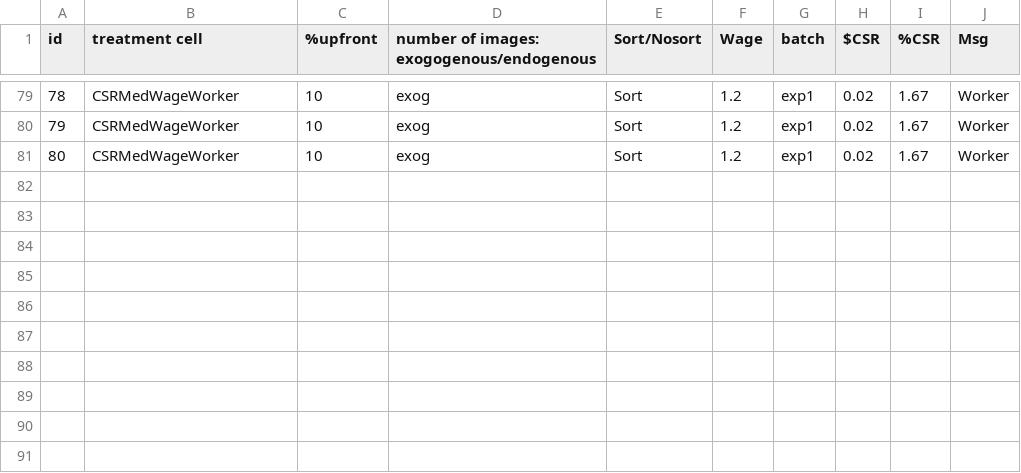
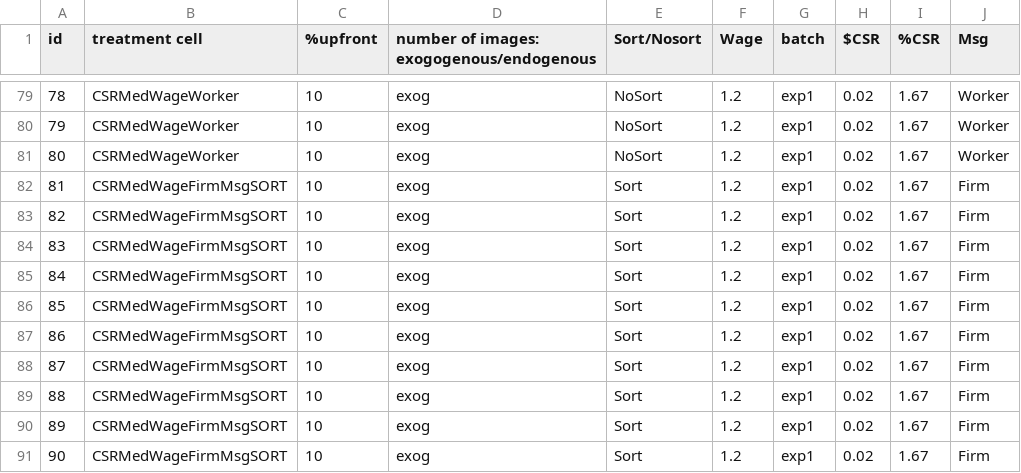
Before and after one commit to BFITeam/csr2, a CSV file: treatmentcells.csv, drawn as a sheet; only a part is shown, gaps mark what is left out; the diff covers the shown part only.

```diff
--- a/treatmentcells.csv
+++ b/treatmentcells.csv
@@ -79,3 +79,13 @@ id,treatment cell,%upfront,number of images: exogogenous/endogenous,Sort/Nosort,
-78,CSRMedWageWorker,10,exog,Sort,1.2,exp1,0.02,1.67,Worker
-79,CSRMedWageWorker,10,exog,Sort,1.2,exp1,0.02,1.67,Worker
-80,CSRMedWageWorker,10,exog,Sort,1.2,exp1,0.02,1.67,Worker
+78,CSRMedWageWorker,10,exog,NoSort,1.2,exp1,0.02,1.67,Worker
+79,CSRMedWageWorker,10,exog,NoSort,1.2,exp1,0.02,1.67,Worker
+80,CSRMedWageWorker,10,exog,NoSort,1.2,exp1,0.02,1.67,Worker
+81,CSRMedWageFirmMsgSORT,10,exog,Sort,1.2,exp1,0.02,1.67,Firm
+82,CSRMedWageFirmMsgSORT,10,exog,Sort,1.2,exp1,0.02,1.67,Firm
+83,CSRMedWageFirmMsgSORT,10,exog,Sort,1.2,exp1,0.02,1.67,Firm
+84,CSRMedWageFirmMsgSORT,10,exog,Sort,1.2,exp1,0.02,1.67,Firm
+85,CSRMedWageFirmMsgSORT,10,exog,Sort,1.2,exp1,0.02,1.67,Firm
+86,CSRMedWageFirmMsgSORT,10,exog,Sort,1.2,exp1,0.02,1.67,Firm
+87,CSRMedWageFirmMsgSORT,10,exog,Sort,1.2,exp1,0.02,1.67,Firm
+88,CSRMedWageFirmMsgSORT,10,exog,Sort,1.2,exp1,0.02,1.67,Firm
+89,CSRMedWageFirmMsgSORT,10,exog,Sort,1.2,exp1,0.02,1.67,Firm
+90,CSRMedWageFirmMsgSORT,10,exog,Sort,1.2,exp1,0.02,1.67,Firm
```
Also changed, not shown: 27 edited cells elsewhere in this file, 1 other file.
